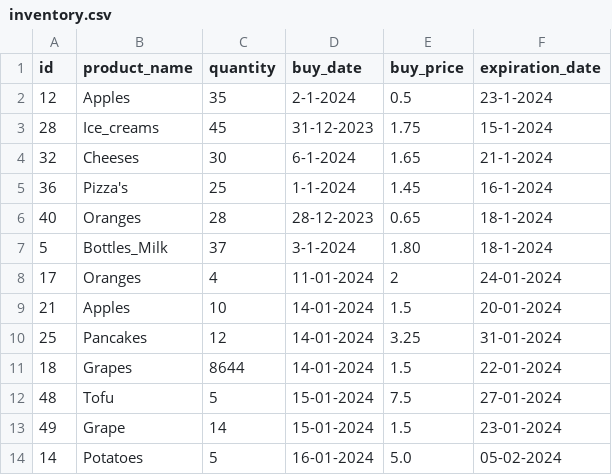
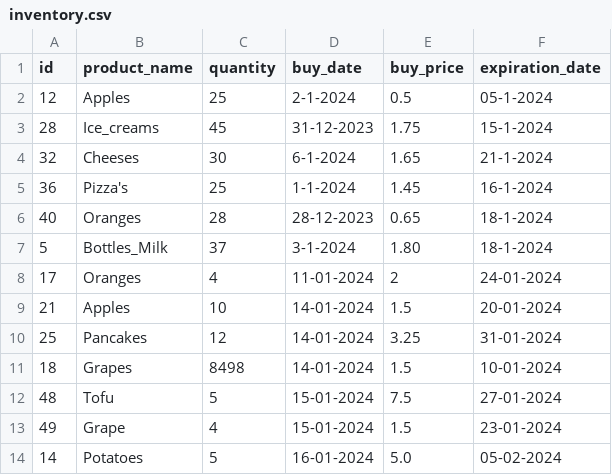
Before and after one commit to gerbenvos18/Local_Superpy, a CSV file: inventory.csv, drawn as a sheet.

```diff
--- a/inventory.csv
+++ b/inventory.csv
@@ -1,3 +1,3 @@
 id,product_name,quantity,buy_date,buy_price,expiration_date
-12,Apples,35,2-1-2024,0.5,23-1-2024
+12,Apples,25,2-1-2024,0.5,05-1-2024
 28,Ice_creams,45,31-12-2023,1.75,15-1-2024
@@ -10,5 +10,5 @@ id,product_name,quantity,buy_date,buy_price,expiration_date
 25,Pancakes,12,14-01-2024,3.25,31-01-2024
-18,Grapes,8644,14-01-2024,1.5,22-01-2024
+18,Grapes,8498,14-01-2024,1.5,10-01-2024
 48,Tofu,5,15-01-2024,7.5,27-01-2024
-49,Grape,14,15-01-2024,1.5,23-01-2024
+49,Grape,4,15-01-2024,1.5,23-01-2024
 14,Potatoes,5,16-01-2024,5.0,05-02-2024
```
Also changed, not shown: sales.csv, 5 other files.
